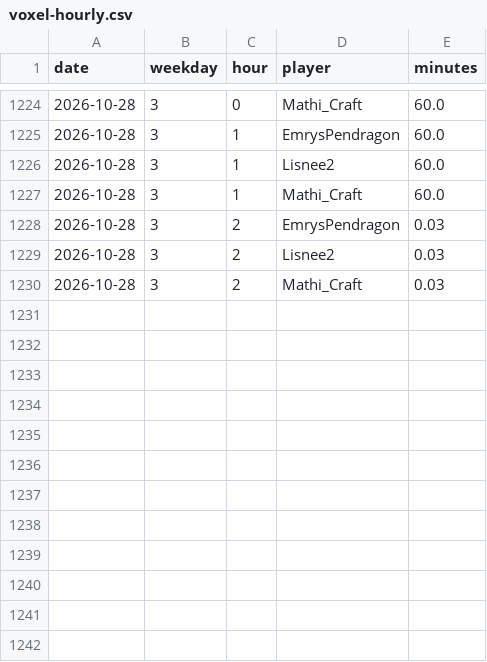
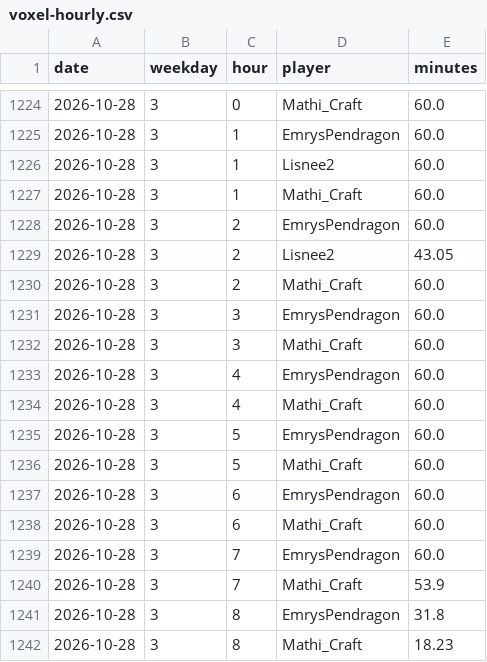
Before and after one commit to mathijsboogaert/Voxel, a CSV file: docs/data/voxel-hourly.csv, drawn as a sheet; only a part is shown, gaps mark what is left out.

```diff
--- a/docs/data/voxel-hourly.csv
+++ b/docs/data/voxel-hourly.csv
@@ -1227,4 +1227,16 @@ date,weekday,hour,player,minutes
 2026-10-28,3,1,Mathi_Craft,60.0
-2026-10-28,3,2,EmrysPendragon,0.03
-2026-10-28,3,2,Lisnee2,0.03
-2026-10-28,3,2,Mathi_Craft,0.03
+2026-10-28,3,2,EmrysPendragon,60.0
+2026-10-28,3,2,Lisnee2,43.05
+2026-10-28,3,2,Mathi_Craft,60.0
+2026-10-28,3,3,EmrysPendragon,60.0
+2026-10-28,3,3,Mathi_Craft,60.0
+2026-10-28,3,4,EmrysPendragon,60.0
+2026-10-28,3,4,Mathi_Craft,60.0
+2026-10-28,3,5,EmrysPendragon,60.0
+2026-10-28,3,5,Mathi_Craft,60.0
+2026-10-28,3,6,EmrysPendragon,60.0
+2026-10-28,3,6,Mathi_Craft,60.0
+2026-10-28,3,7,EmrysPendragon,60.0
+2026-10-28,3,7,Mathi_Craft,53.9
+2026-10-28,3,8,EmrysPendragon,31.8
+2026-10-28,3,8,Mathi_Craft,18.23
```
Also changed, not shown: docs/data/afk-history.csv, docs/data/voxel-events.csv, 4 other files.
